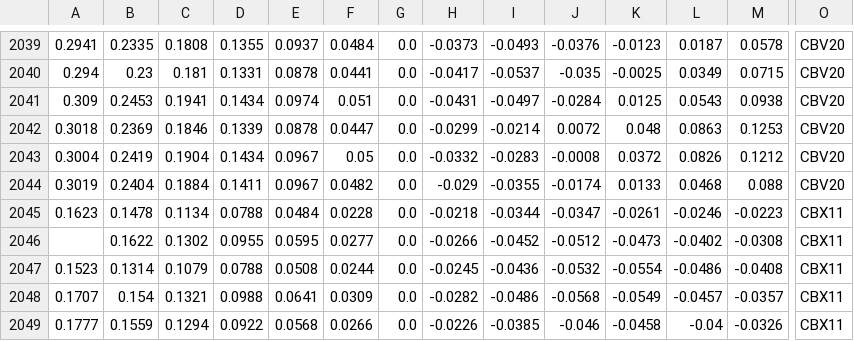
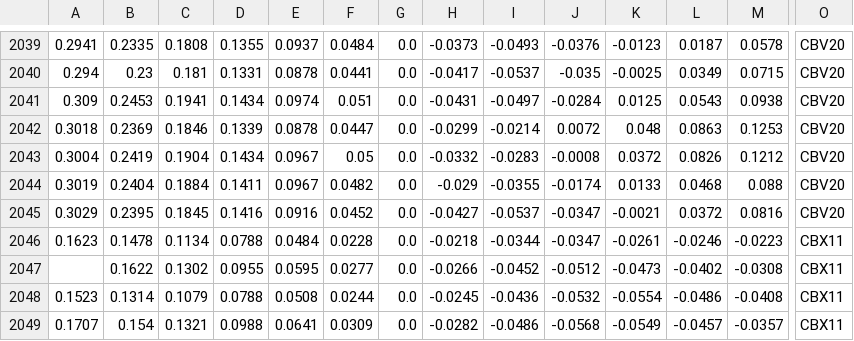
Before and after one commit to bgithub1/dashgrid, a CSV file: dashgrid/df_iv_skew_CB.csv, drawn as a sheet; only a part is shown, gaps mark what is left out; the shorter side is filled out with more unchanged rows; rows hold the shown columns only; the diff names each change by its address in the sheet, - before the commit and + after, or states it on an @@ line.

```diff
--- a/dashgrid/df_iv_skew_CB.csv
+++ b/dashgrid/df_iv_skew_CB.csv
+row 2045: 0.3029 | 0.2395 | 0.1845 | 0.1416 | 0.0916 | 0.0452 | 0.0 | -0.0427 | -0.0537 | -0.0347 | -0.0021 | 0.0372 | 0.0816 | CBV20
```
Also changed, not shown: dashgrid/df_cash_futures_CB.csv, dashgrid/df_cash_futures_ES.csv, 9 other files.
